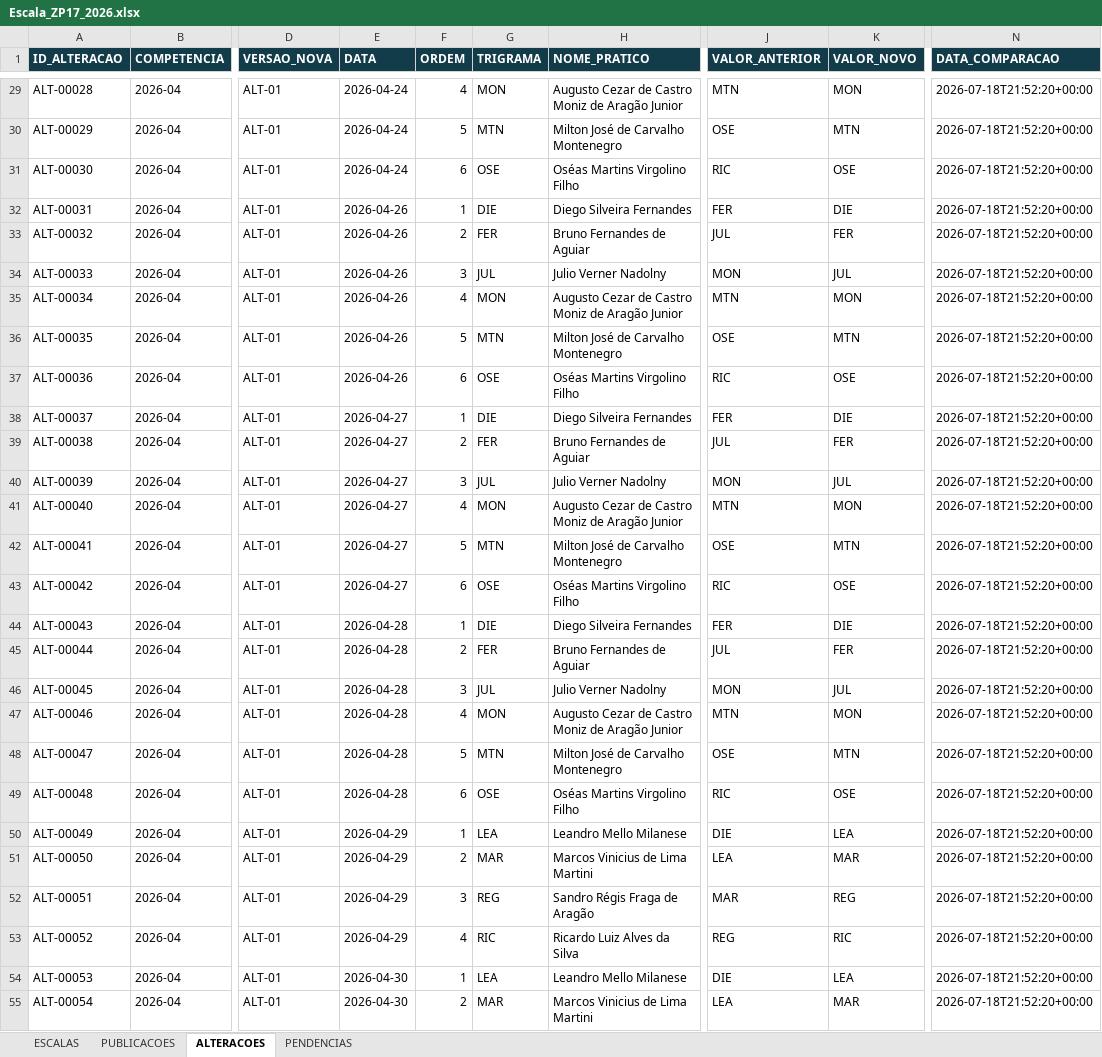
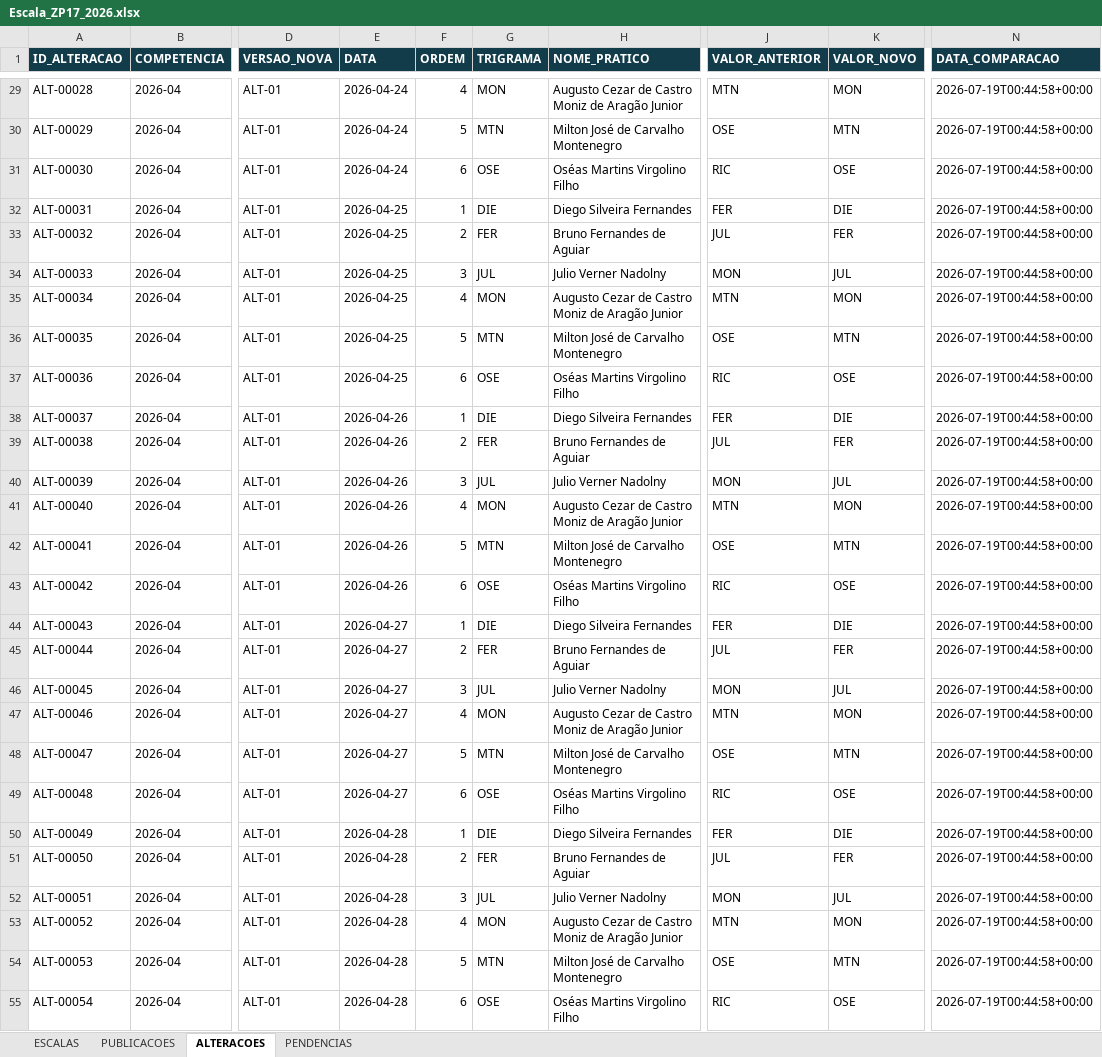
Before and after one commit to NevesPNG68/ESCALA-ZP17, an Excel workbook: PLANILHA/Escala_ZP17_2026.xlsx, sheet ALTERACOES, drawn as a sheet; only a part is shown, gaps mark what is left out; values as stored, in another font and other column widths than the file's, no borders; the diff covers the shown part only; the diff names each change by its address in the sheet, - before the commit and + after, or states it on an @@ line.

```diff
--- a/PLANILHA/Escala_ZP17_2026.xlsx (sheet ALTERACOES)
+++ b/PLANILHA/Escala_ZP17_2026.xlsx (sheet ALTERACOES)
-N29:N55 (DATA_COMPARACAO): 2026-07-18T21:52:20+00:00
+N29:N55 (DATA_COMPARACAO): 2026-07-19T00:44:58+00:00
-E32:E37 (DATA): 2026-04-26
+E32:E37 (DATA): 2026-04-25
-E38:E43 (DATA): 2026-04-27
+E38:E43 (DATA): 2026-04-26
-E44:E49 (DATA): 2026-04-28
+E44:E49 (DATA): 2026-04-27
-E50:E53 (DATA): 2026-04-29
+E50:E53 (DATA): 2026-04-28
-G50 (TRIGRAMA): LEA
+G50 (TRIGRAMA): DIE
-H50 (NOME_PRATICO): Leandro Mello Milanese
+H50 (NOME_PRATICO): Diego Silveira Fernandes
-J50 (VALOR_ANTERIOR): DIE
+J50 (VALOR_ANTERIOR): FER
-K50 (VALOR_NOVO): LEA
+K50 (VALOR_NOVO): DIE
-G51 (TRIGRAMA): MAR
+G51 (TRIGRAMA): FER
-H51 (NOME_PRATICO): Marcos Vinicius de Lima Martini
+H51 (NOME_PRATICO): Bruno Fernandes de Aguiar
-J51 (VALOR_ANTERIOR): LEA
+J51 (VALOR_ANTERIOR): JUL
-K51 (VALOR_NOVO): MAR
+K51 (VALOR_NOVO): FER
-G52 (TRIGRAMA): REG
+G52 (TRIGRAMA): JUL
-H52 (NOME_PRATICO): Sandro Régis Fraga de Aragão
+H52 (NOME_PRATICO): Julio Verner Nadolny
-J52 (VALOR_ANTERIOR): MAR
+J52 (VALOR_ANTERIOR): MON
-K52 (VALOR_NOVO): REG
+K52 (VALOR_NOVO): JUL
-G53 (TRIGRAMA): RIC
+G53 (TRIGRAMA): MON
-H53 (NOME_PRATICO): Ricardo Luiz Alves da Silva
+H53 (NOME_PRATICO): Augusto Cezar de Castro Moniz de Aragão Junior
-J53 (VALOR_ANTERIOR): REG
+J53 (VALOR_ANTERIOR): MTN
-K53 (VALOR_NOVO): RIC
+K53 (VALOR_NOVO): MON
-E54:E55 (DATA): 2026-04-30
+E54:E55 (DATA): 2026-04-28
-F54 (ORDEM): 1
+F54 (ORDEM): 5
-G54 (TRIGRAMA): LEA
+G54 (TRIGRAMA): MTN
-H54 (NOME_PRATICO): Leandro Mello Milanese
+H54 (NOME_PRATICO): Milton José de Carvalho Montenegro
-J54 (VALOR_ANTERIOR): DIE
+J54 (VALOR_ANTERIOR): OSE
-K54 (VALOR_NOVO): LEA
+K54 (VALOR_NOVO): MTN
-F55 (ORDEM): 2
+F55 (ORDEM): 6
-G55 (TRIGRAMA): MAR
+G55 (TRIGRAMA): OSE
-H55 (NOME_PRATICO): Marcos Vinicius de Lima Martini
+H55 (NOME_PRATICO): Oséas Martins Virgolino Filho
-J55 (VALOR_ANTERIOR): LEA
+J55 (VALOR_ANTERIOR): RIC
-K55 (VALOR_NOVO): MAR
+K55 (VALOR_NOVO): OSE
```
Also changed, not shown: 13 added rows and 496 edited cells elsewhere in this sheet, sheet ESCALAS, sheet PUBLICACOES, 19 other files.
